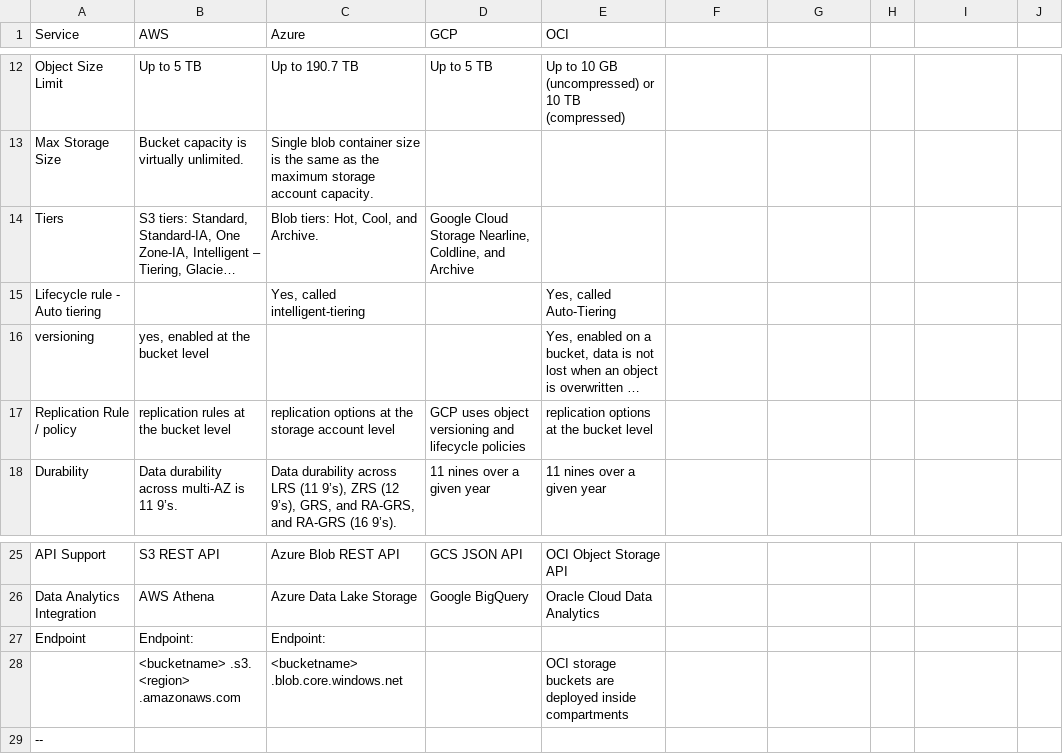
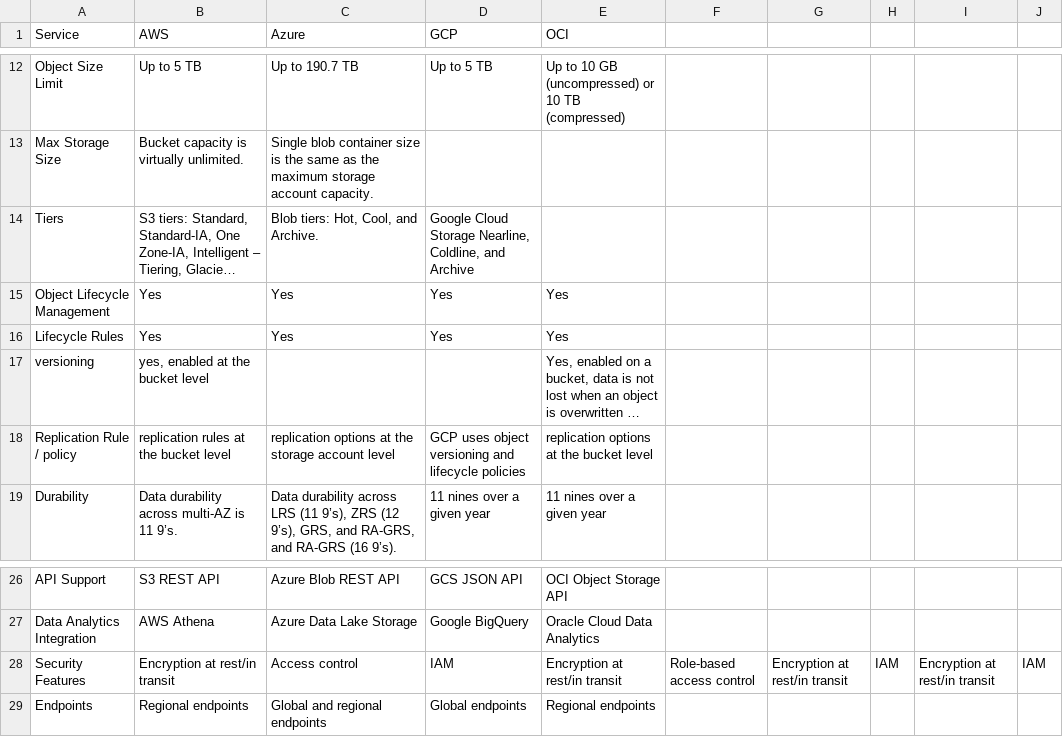
Before and after one commit to asiandevs/multicloud_comparisons, a CSV file: Storage_Comparison.csv, drawn as a sheet; only a part is shown, gaps mark what is left out; long unchanged cells end in …; removed rows and columns are numbered as before the commit, all else as after; the diff names each change by its address in the sheet, - before the commit and + after, or states it on an @@ line.

Commit message:
Update Storage_Comparison.csv

```diff
--- a/Storage_Comparison.csv
+++ b/Storage_Comparison.csv
-row 15: Lifecycle rule - Auto tiering |  | Yes, called intelligent-tiering |  | Yes, called Auto-Tiering
+row 15: Object Lifecycle Management | Yes | Yes | Yes | Yes
+row 16: Lifecycle Rules | Yes | Yes | Yes | Yes
-row 27: Endpoint | Endpoint: | Endpoint:
-row 28:  | <bucketname> .s3. <region> .amazonaws.com | <bucketname> .blob.core.windows.net |  | OCI storage buckets are deployed inside compartments
-row 29: --
+row 28: Security Features | Encryption at rest/in transit | Access control | IAM | Encryption at rest/in transit | Role-based access control | Encryption at rest/in transit | IAM | Encryption at rest/in transit | IAM
+row 29: Endpoints | Regional endpoints | Global and regional endpoints | Global endpoints | Regional endpoints
```
